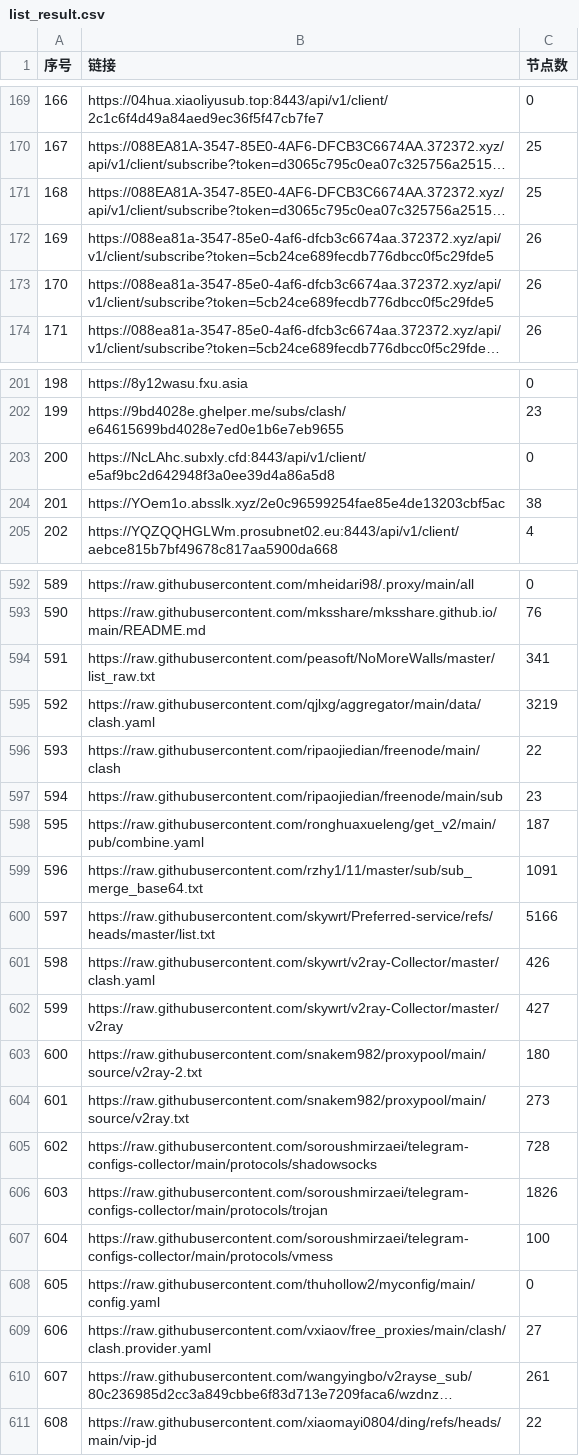
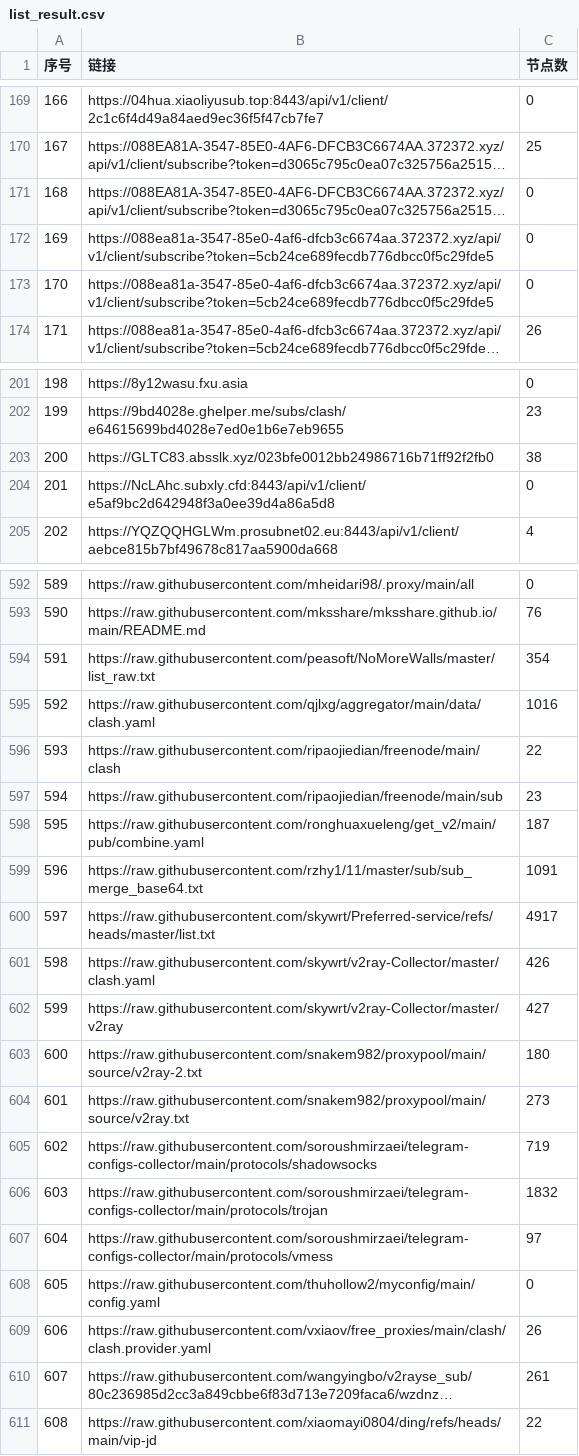
Before and after one commit to 3878590578/NoMoreWalls, a CSV file: list_result.csv, drawn as a sheet; only a part is shown, gaps mark what is left out; long unchanged cells end in …; removed rows and columns are numbered as before the commit, all else as after; the diff covers the shown part only; the diff names each change by its address in the sheet, - before the commit and + after, or states it on an @@ line.

```diff
--- a/list_result.csv
+++ b/list_result.csv
-C171 (节点数): 25
+C171 (节点数): 0
-C172:C173 (节点数): 26
+C172:C173 (节点数): 0
+row 203: 200 | https://GLTC83.absslk.xyz/023bfe0012bb24986716b71ff92f2fb0 | 38
@@ column A (序号) renumbered between rows 204 and 501 @@
-row 204: 201 | https://YOem1o.absslk.xyz/2e0c96599254fae85e4de13203cbf5ac | 38
-C594 (节点数): 341
+C594 (节点数): 354
-C595 (节点数): 3219
+C595 (节点数): 1016
-C600 (节点数): 5166
+C600 (节点数): 4917
-C605 (节点数): 728
+C605 (节点数): 719
-C606 (节点数): 1826
+C606 (节点数): 1832
-C607 (节点数): 100
+C607 (节点数): 97
-C609 (节点数): 27
+C609 (节点数): 26
```
Also changed, not shown: 1 added row, 1 removed row and 26 edited cells elsewhere in this file, 51 other files.
